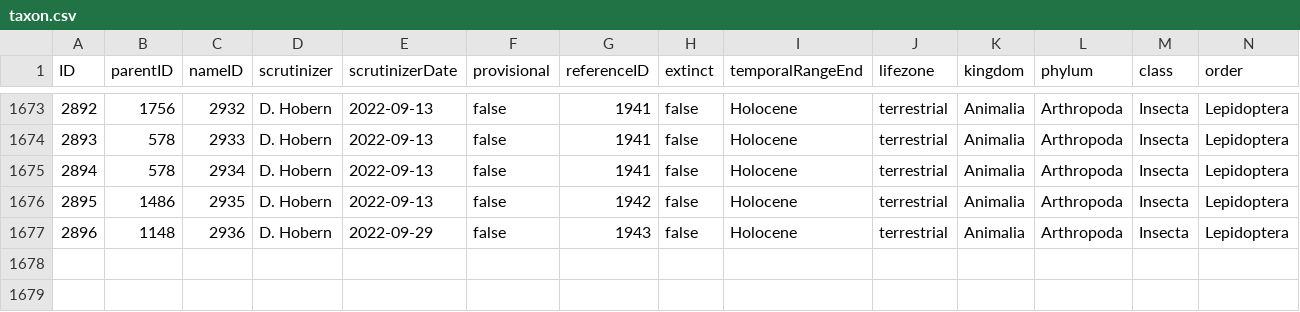
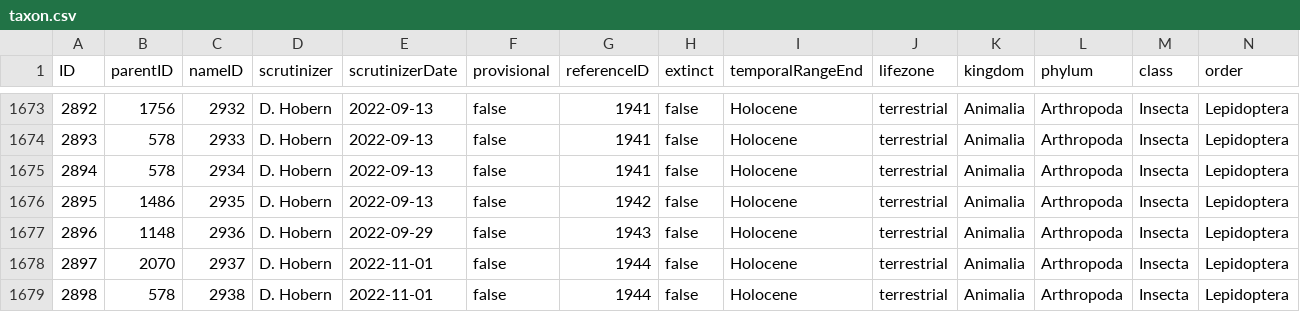
Before and after one commit to dhobern/pterophoroidea, a CSV file: coldp/data/taxon.csv, drawn as a sheet; only a part is shown, gaps mark what is left out; rows hold the shown columns only; the diff names each change by its address in the sheet, - before the commit and + after, or states it on an @@ line.

```diff
--- a/coldp/data/taxon.csv
+++ b/coldp/data/taxon.csv
+row 1678: 2897 | 2070 | 2937 | D. Hobern | 2022-11-01 | false | 1944 | false | Holocene | terrestrial | Animalia | Arthropoda | Insecta | Lepidoptera
+row 1679: 2898 | 578 | 2938 | D. Hobern | 2022-11-01 | false | 1944 | false | Holocene | terrestrial | Animalia | Arthropoda | Insecta | Lepidoptera
```
Also changed, not shown: coldp/data/distribution.csv, coldp/data/name.csv, 5 other files.
